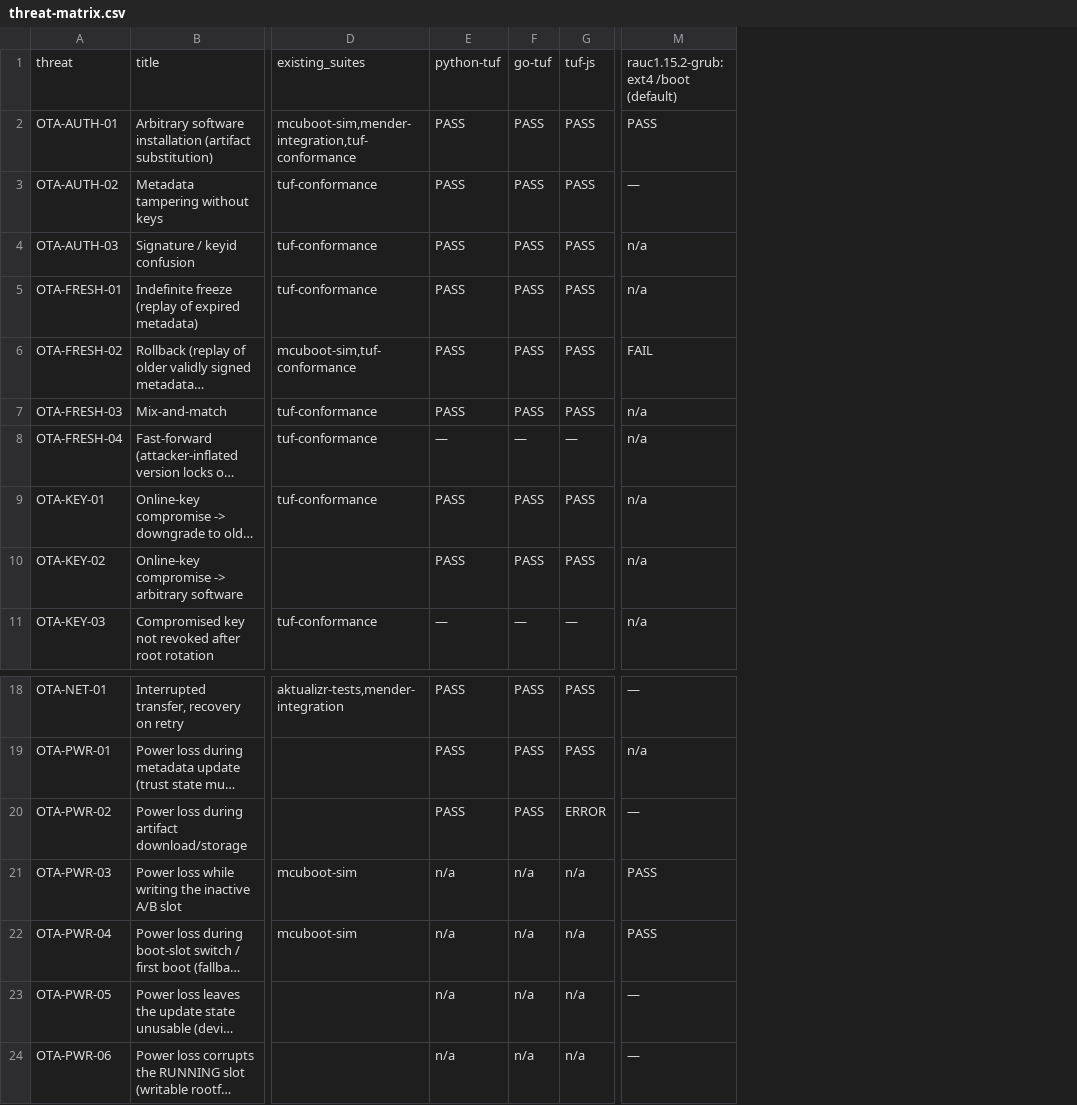
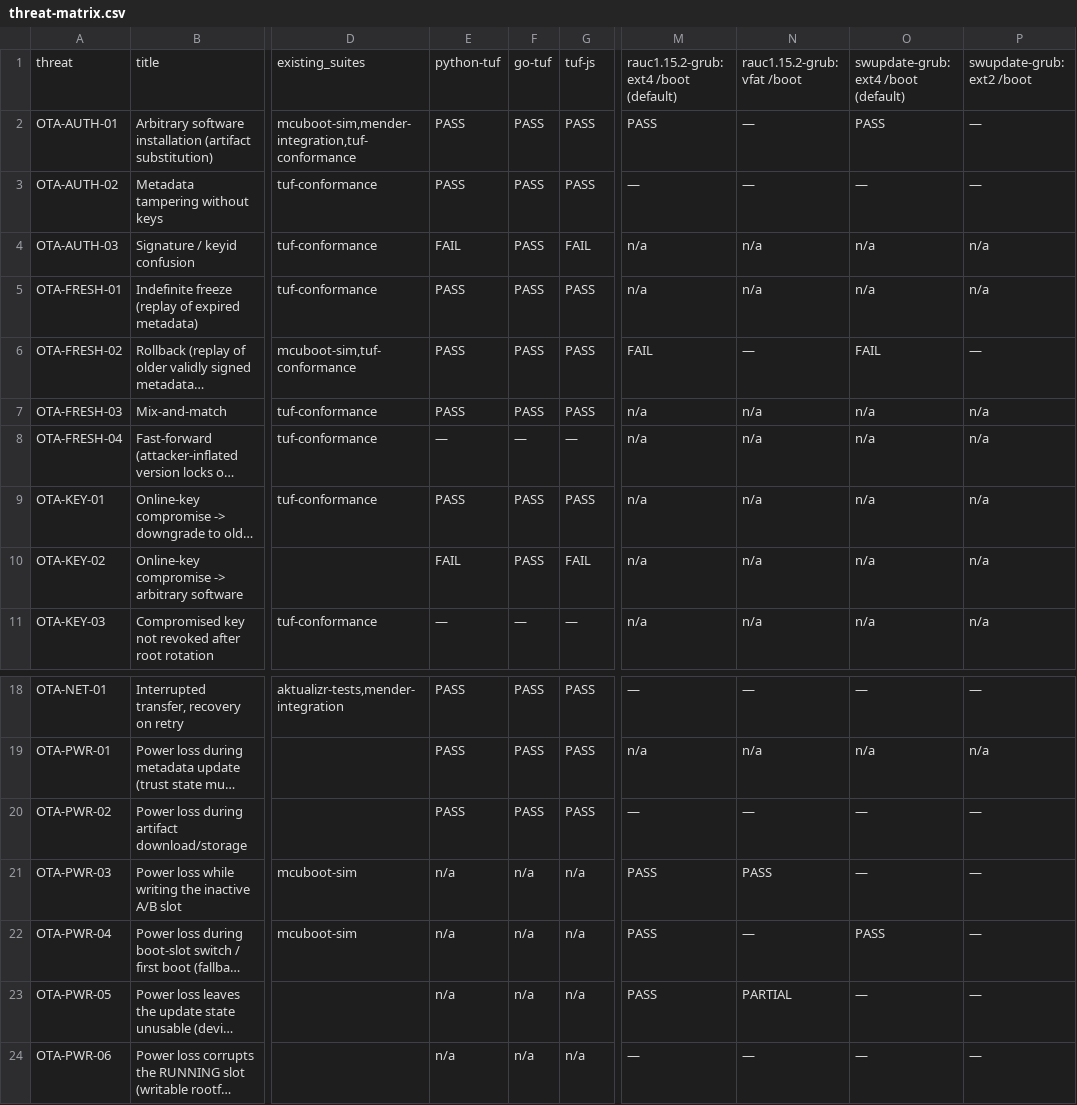
Before and after one commit to IWillBurn/ota-diploma, a CSV file: bench/results/threat-matrix-2026-11-01/threat-matrix.csv, drawn as a sheet; only a part is shown, gaps mark what is left out; long unchanged cells end in …; the diff names each change by its address in the sheet, - before the commit and + after, or states it on an @@ line.

```diff
--- a/bench/results/threat-matrix-2026-11-01/threat-matrix.csv
+++ b/bench/results/threat-matrix-2026-11-01/threat-matrix.csv
+column N, rows 1-11: rauc1.15.2-grub: vfat /boot | — | — | n/a | n/a | — | n/a | n/a | n/a | n/a | n/a; rows 18-24: — | n/a | — | PASS | — | PARTIAL | —
+column O, rows 1-11: swupdate-grub: ext4 /boot (default) | PASS | — | n/a | n/a | FAIL | n/a | n/a | n/a | n/a | n/a; rows 18-24: — | n/a | — | — | PASS | — | —
+column P, rows 1-11: swupdate-grub: ext2 /boot | — | — | n/a | n/a | — | n/a | n/a | n/a | n/a | n/a; rows 18-24: — | n/a | — | — | — | — | —
-E4: PASS
+E4: FAIL
-G4: PASS
+G4: FAIL
-E10: PASS
+E10: FAIL
-G10: PASS
+G10: FAIL
-G20: ERROR
+G20: PASS
-M23: —
+M23: PASS
```
Also changed, not shown: 27 other files.
